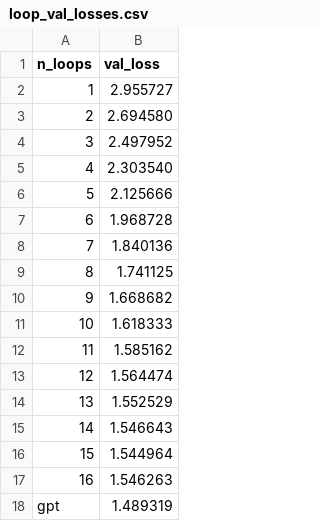
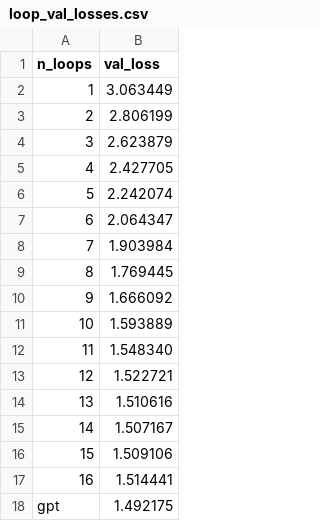
Before and after one commit to Muyu-Ch/Muyu-s-GPT, a CSV file: loop_val_losses.csv, drawn as a sheet.

```diff
--- a/loop_val_losses.csv
+++ b/loop_val_losses.csv
@@ -1,18 +1,18 @@
 n_loops,val_loss
-1,2.955727
-2,2.694580
-3,2.497952
-4,2.303540
-5,2.125666
-6,1.968728
-7,1.840136
-8,1.741125
-9,1.668682
-10,1.618333
-11,1.585162
-12,1.564474
-13,1.552529
-14,1.546643
-15,1.544964
-16,1.546263
-gpt,1.489319
+1,3.063449
+2,2.806199
+3,2.623879
+4,2.427705
+5,2.242074
+6,2.064347
+7,1.903984
+8,1.769445
+9,1.666092
+10,1.593889
+11,1.548340
+12,1.522721
+13,1.510616
+14,1.507167
+15,1.509106
+16,1.514441
+gpt,1.492175
```
Also changed, not shown: 9 other files.
